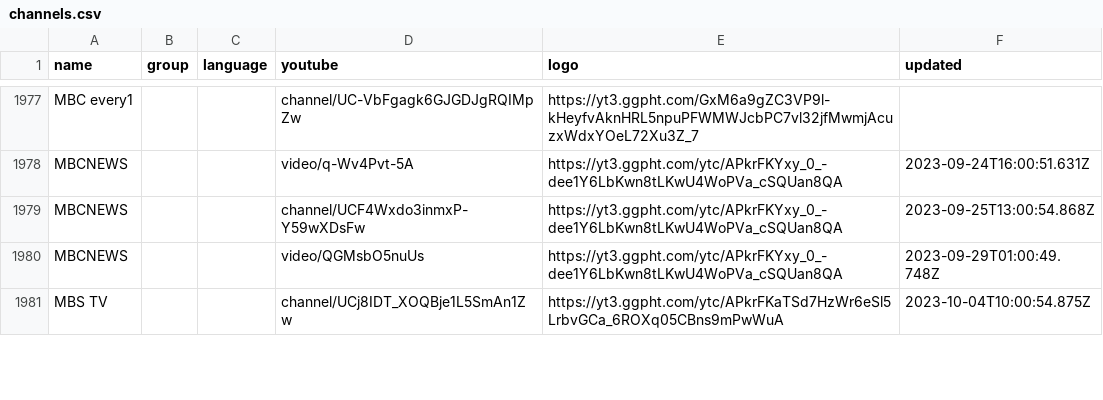
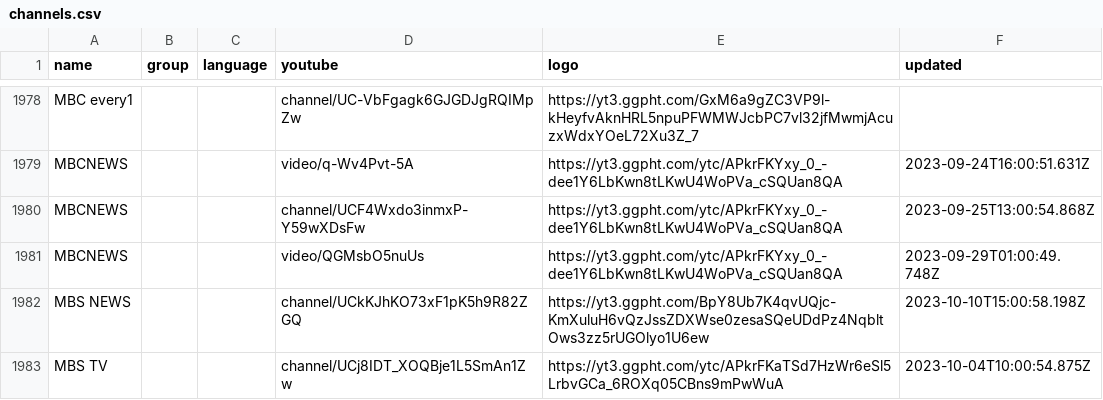
Before and after one commit to Navezjt/Navez-ST, a CSV file: channels.csv, drawn as a sheet; only a part is shown, gaps mark what is left out; the diff covers the shown part only.

```diff
--- a/channels.csv
+++ b/channels.csv
@@ -1980,2 +1981,3 @@ MBCNEWS,,,channel/UCF4Wxdo3inmxP-Y59wXDsFw,https://yt3.ggpht.com/ytc/APkrFKYxy_0
 MBCNEWS,,,video/QGMsbO5nuUs,https://yt3.ggpht.com/ytc/APkrFKYxy_0_-dee1Y6LbKwn8tLKwU4WoPVa_cSQUan8QA,2023-09-29T01:00:49.748Z
+MBS NEWS,,,channel/UCkKJhKO73xF1pK5h9R82ZGQ,https://yt3.ggpht.com/BpY8Ub7K4qvUQjc-KmXuluH6vQzJssZDXWse0zesaSQeUDdPz4NqbltOws3zz5rUGOlyo1U6ew,2023-10-10T15:00:58.198Z
 MBS TV,,,channel/UCj8IDT_XOQBje1L5SmAn1Zw,https://yt3.ggpht.com/ytc/APkrFKaTSd7HzWr6eSl5LrbvGCa_6ROXq05CBns9mPwWuA,2023-10-04T10:00:54.875Z
```
Also changed, not shown: 7 added rows, 3 removed rows and 8 edited cells elsewhere in this file.
